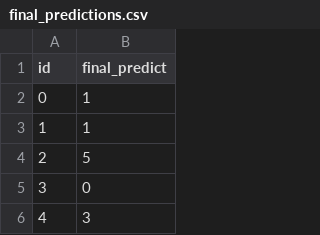
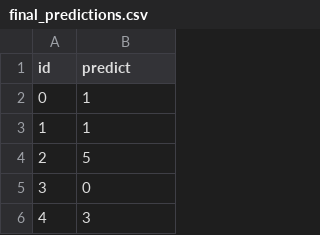
Before and after one commit to QJK-BUAA/sjwj, a CSV file: final_predictions.csv, drawn as a sheet; only a part is shown.

Commit message:
Add files via upload

```diff
--- a/final_predictions.csv
+++ b/final_predictions.csv
@@ -1,2 +1,2 @@
-id,final_predict
+id,predict
 0,1
```
